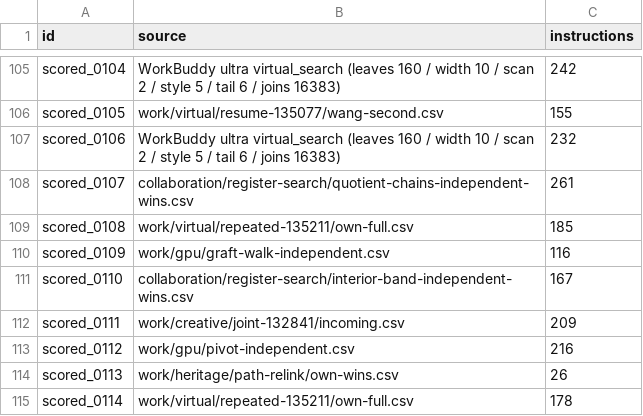
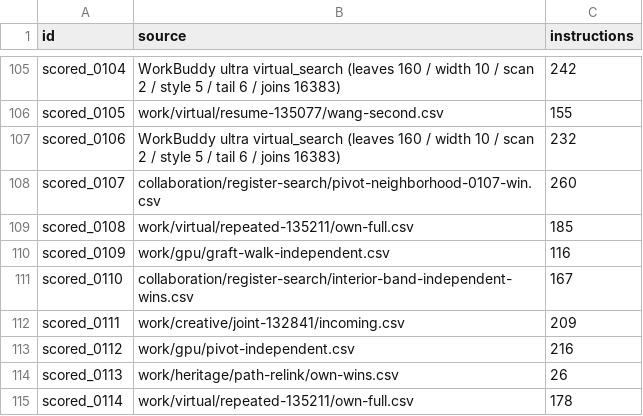
Before and after one commit to Hansen0223/Santa_2026, a CSV file: origins.csv, drawn as a sheet; only a part is shown, gaps mark what is left out.

```diff
--- a/origins.csv
+++ b/origins.csv
@@ -107,3 +107,3 @@ scored_0105,work/virtual/resume-135077/wang-second.csv,155
 scored_0106,WorkBuddy ultra virtual_search (leaves 160 / width 10 / scan 2 / style 5 / tail 6 / joins 16383),232
-scored_0107,collaboration/register-search/quotient-chains-independent-wins.csv,261
+scored_0107,collaboration/register-search/pivot-neighborhood-0107-win.csv,260
 scored_0108,work/virtual/repeated-135211/own-full.csv,185
```
Also changed, not shown: collaboration/puzzle-bounds.csv, 9 other files.
